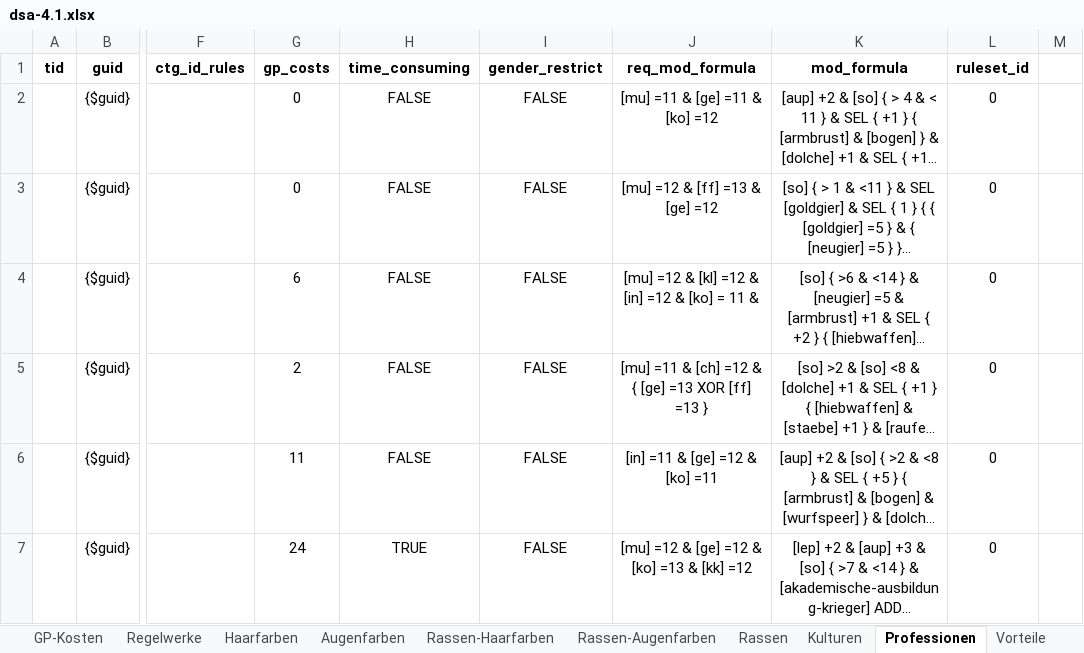
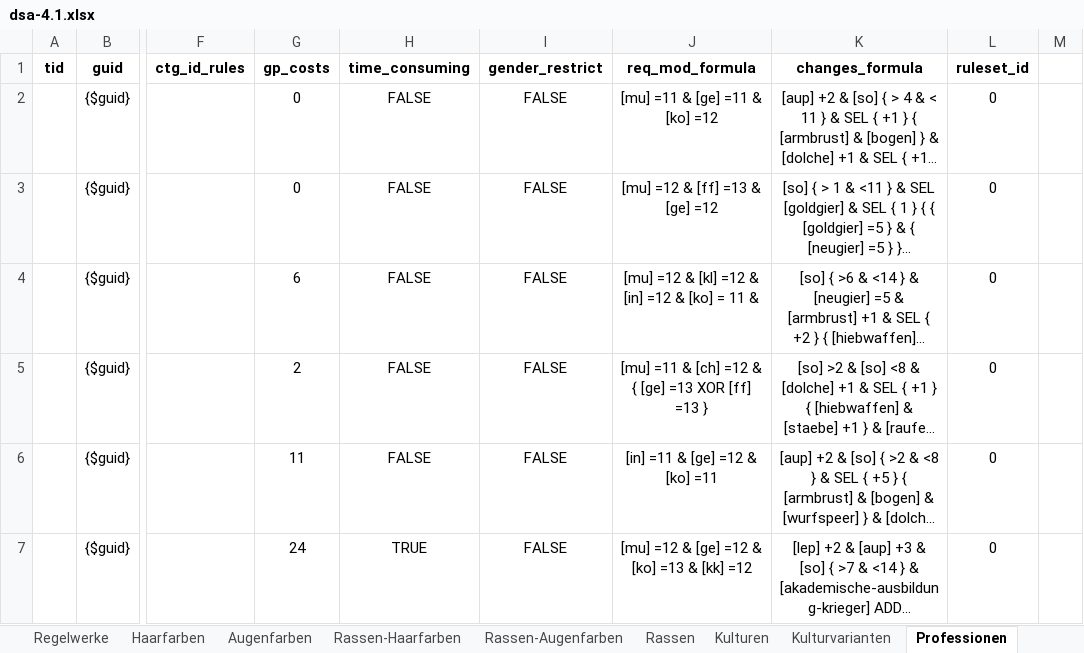
Before and after one commit to gi2000/Goetterblick, an Excel workbook: src/site/documents/rulesets/dsa-4.1/dsa-4.1.xlsx, sheet Professionen, drawn as a sheet; only a part is shown, gaps mark what is left out; long unchanged cells end in …; values as stored, in another font and other column widths than the file's, no borders; the diff names each change by its address in the sheet, - before the commit and + after, or states it on an @@ line.

```diff
--- a/src/site/documents/rulesets/dsa-4.1/dsa-4.1.xlsx (sheet Professionen)
+++ b/src/site/documents/rulesets/dsa-4.1/dsa-4.1.xlsx (sheet Professionen)
+sheet tab: Kulturvarianten
-K1: mod_formula
+K1: changes_formula
```
Also changed, not shown: sheet Kulturen, sheet Talente, sheet Rassen, sheet Grundwerte, sheet Sonderfertigkeiten, sheet Nachteile, 1 more sheet.
